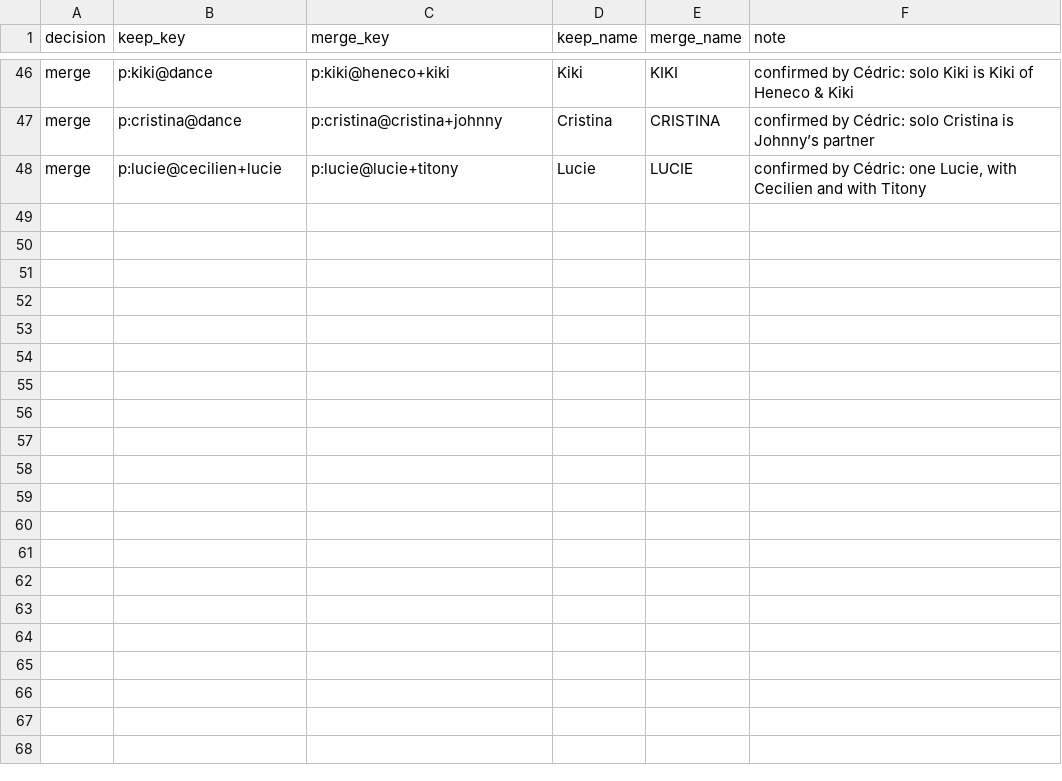
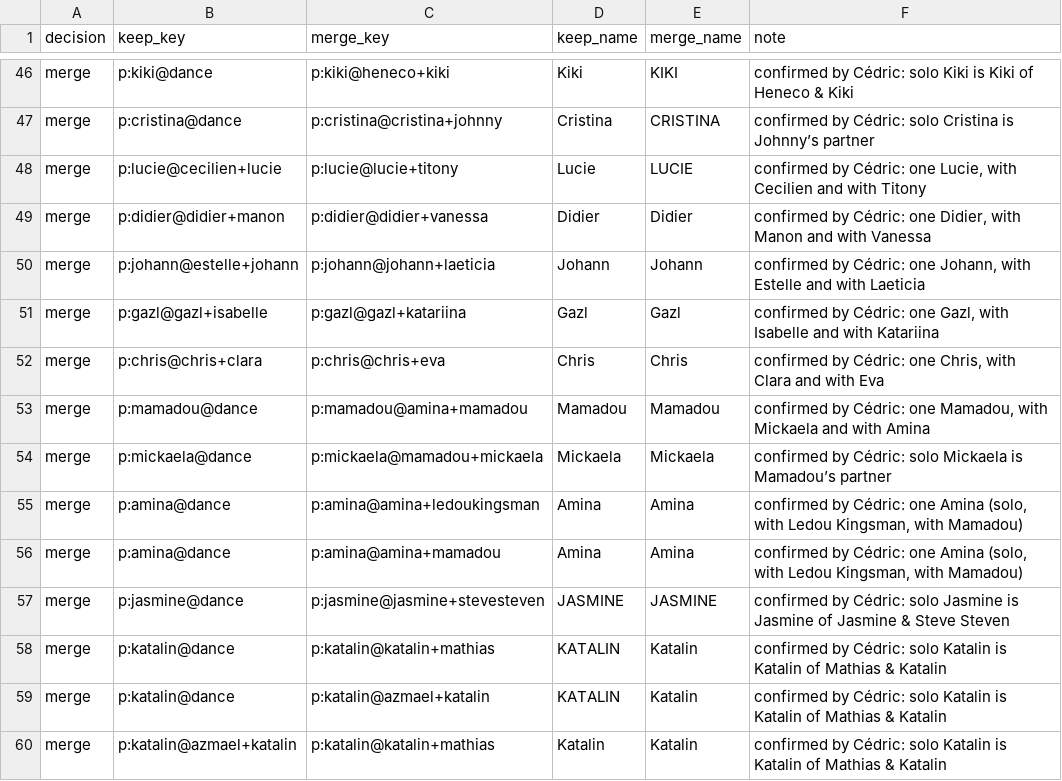
Before and after one commit to clombion/kiz-radar, a CSV file: pipeline/artist_merges.csv, drawn as a sheet; only a part is shown, gaps mark what is left out; the diff names each change by its address in the sheet, - before the commit and + after, or states it on an @@ line.

```diff
--- a/pipeline/artist_merges.csv
+++ b/pipeline/artist_merges.csv
+row 49: merge | p:didier@didier+manon | p:didier@didier+vanessa | Didier | Didier | confirmed by Cédric: one Didier, with Manon and with Vanessa
+row 50: merge | p:johann@estelle+johann | p:johann@johann+laeticia | Johann | Johann | confirmed by Cédric: one Johann, with Estelle and with Laeticia
+row 51: merge | p:gazl@gazl+isabelle | p:gazl@gazl+katariina | Gazl | Gazl | confirmed by Cédric: one Gazl, with Isabelle and with Katariina
+row 52: merge | p:chris@chris+clara | p:chris@chris+eva | Chris | Chris | confirmed by Cédric: one Chris, with Clara and with Eva
+row 53: merge | p:mamadou@dance | p:mamadou@amina+mamadou | Mamadou | Mamadou | confirmed by Cédric: one Mamadou, with Mickaela and with Amina
+row 54: merge | p:mickaela@dance | p:mickaela@mamadou+mickaela | Mickaela | Mickaela | confirmed by Cédric: solo Mickaela is Mamadou’s partner
+row 55: merge | p:amina@dance | p:amina@amina+ledoukingsman | Amina | Amina | confirmed by Cédric: one Amina (solo, with Ledou Kingsman, with Mamadou)
+row 56: merge | p:amina@dance | p:amina@amina+mamadou | Amina | Amina | confirmed by Cédric: one Amina (solo, with Ledou Kingsman, with Mamadou)
+row 57: merge | p:jasmine@dance | p:jasmine@jasmine+stevesteven | JASMINE | JASMINE | confirmed by Cédric: solo Jasmine is Jasmine of Jasmine & Steve Steven
+row 58: merge | p:katalin@dance | p:katalin@katalin+mathias | KATALIN | Katalin | confirmed by Cédric: solo Katalin is Katalin of Mathias & Katalin
+row 59: merge | p:katalin@dance | p:katalin@azmael+katalin | KATALIN | Katalin | confirmed by Cédric: solo Katalin is Katalin of Mathias & Katalin
+row 60: merge | p:katalin@azmael+katalin | p:katalin@katalin+mathias | Katalin | Katalin | confirmed by Cédric: solo Katalin is Katalin of Mathias & Katalin
```
Also changed, not shown: pipeline/artist_merge_suggestions.csv, 2 other files.
